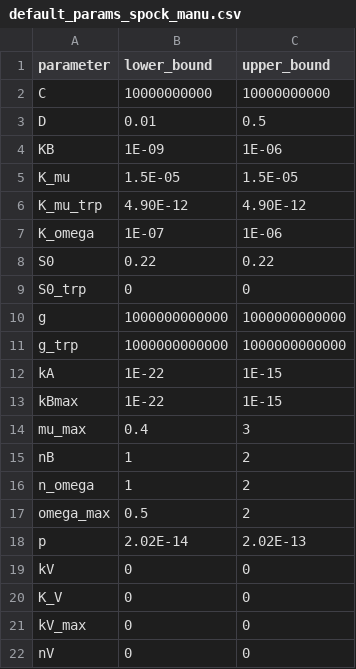
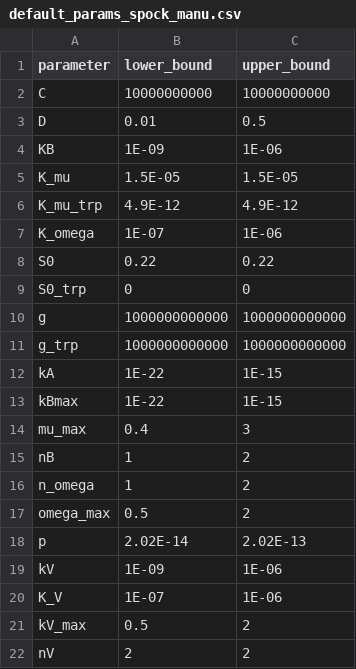
Before and after one commit to behzadk/sympy_consortium_framework, a CSV file: default_params/spock_manu/default_params_spock_manu.csv, drawn as a sheet.

Commit message:
updated parameter values

```diff
--- a/default_params/spock_manu/default_params_spock_manu.csv
+++ b/default_params/spock_manu/default_params_spock_manu.csv
@@ -5,3 +5,3 @@ KB,1E-09,1E-06
 K_mu,1.5E-05,1.5E-05
-K_mu_trp,4.90E-12,4.90E-12
+K_mu_trp,4.9E-12,4.9E-12
 K_omega,1E-07,1E-06
@@ -18,5 +18,5 @@ omega_max,0.5,2
 p,2.02E-14,2.02E-13
-kV,0,0
-K_V,0,0
-kV_max,0,0
-nV,0,0
+kV,1E-09,1E-06
+K_V,1E-07,1E-06
+kV_max,0.5,2
+nV,2,2
```
Also changed, not shown: 1 other file.
